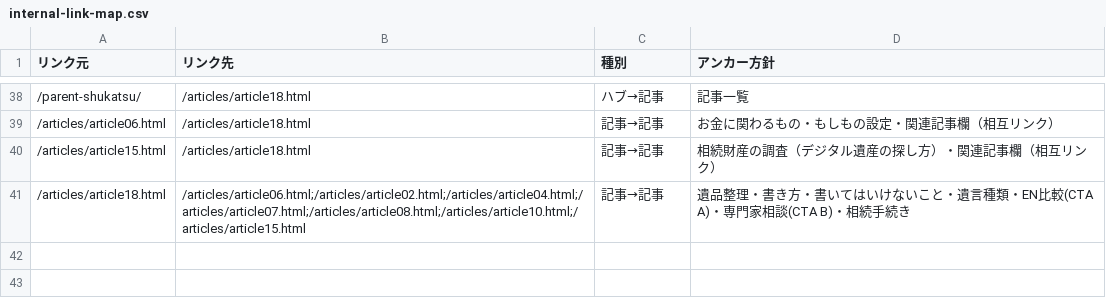
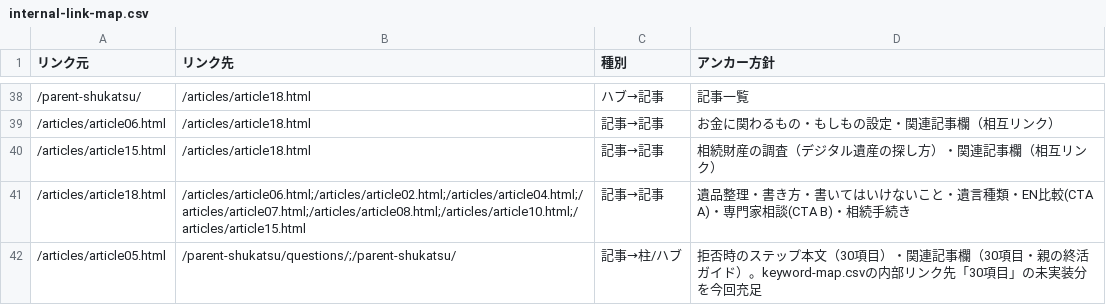
Before and after one commit to tfqys680-jpg/shukatsu-site, a CSV file: docs/seo/internal-link-map.csv, drawn as a sheet; only a part is shown, gaps mark what is left out; the diff names each change by its address in the sheet, - before the commit and + after, or states it on an @@ line.

```diff
--- a/docs/seo/internal-link-map.csv
+++ b/docs/seo/internal-link-map.csv
+row 42: /articles/article05.html | /parent-shukatsu/questions/;/parent-shukatsu/ | 記事→柱/ハブ | 拒否時のステップ本文（30項目）・関連記事欄（30項目・親の終活ガイド）。keyword-map.csvの内部リンク先「30項目」の未実装分を今回充足
```
Also changed, not shown: docs/seo/content-inventory.csv, docs/seo/editorial-calendar.csv, 5 other files.
